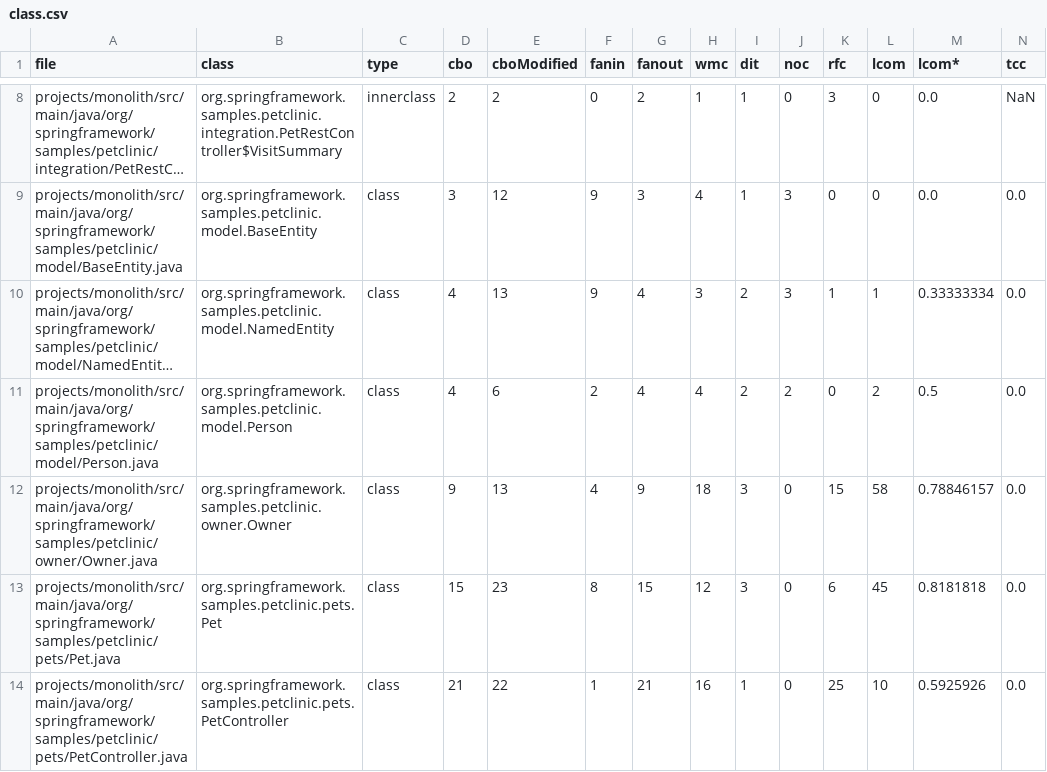
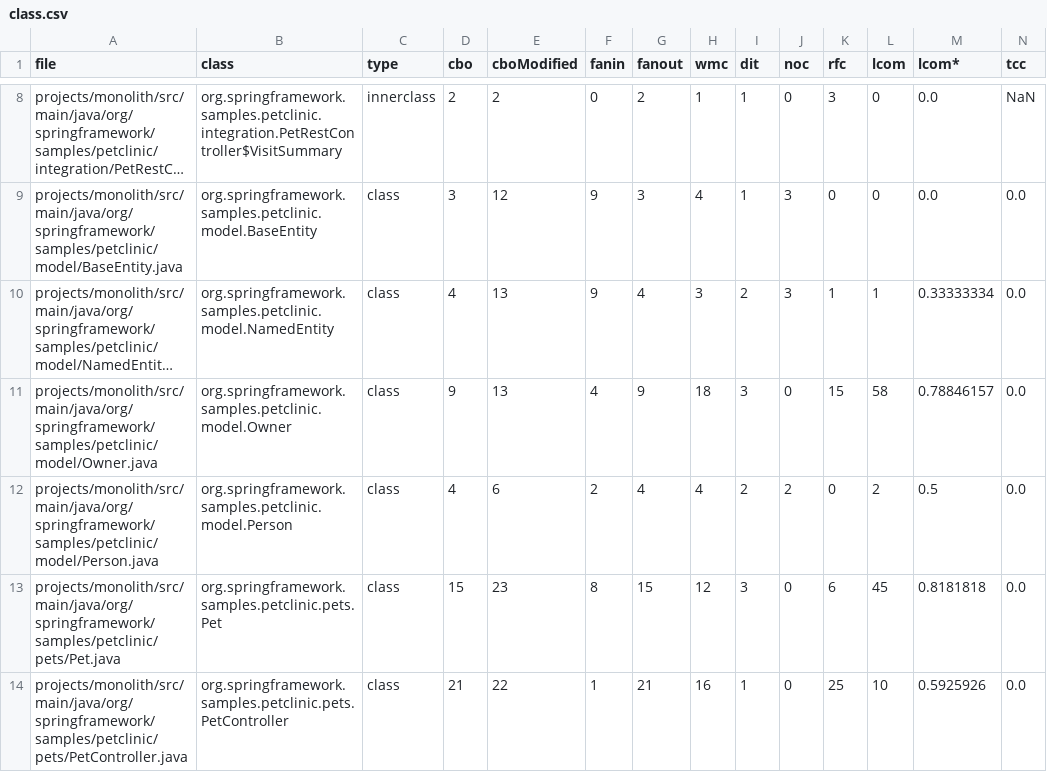
Before and after one commit to pepepedrinho/TCC2-Spring-PetClinic-Legacy, a CSV file: docs/metricas/B-monolito-adaptado/class.csv, drawn as a sheet; only a part is shown, gaps mark what is left out; long unchanged cells end in …; removed rows and columns are numbered as before the commit, all else as after; rows hold the shown columns only; the diff names each change by its address in the sheet, - before the commit and + after, or states it on an @@ line.

```diff
--- a/docs/metricas/B-monolito-adaptado/class.csv
+++ b/docs/metricas/B-monolito-adaptado/class.csv
+row 11: projects/monolith/src/main/java/org/springframework/samples/petclinic/model/Owner.java | org.springframework.samples.petclinic.model.Owner | class | 9 | 13 | 4 | 9 | 18 | 3 | 0 | 15 | 58 | 0.78846157 | 0.0
-row 12: projects/monolith/src/main/java/org/springframework/samples/petclinic/owner/Owner.java | org.springframework.samples.petclinic.owner.Owner | class | 9 | 13 | 4 | 9 | 18 | 3 | 0 | 15 | 58 | 0.78846157 | 0.0
```
Also changed, not shown: docs/metricas/B-monolito-adaptado/method.csv, docs/metricas/C-owners-service/class.csv, 23 other files.
